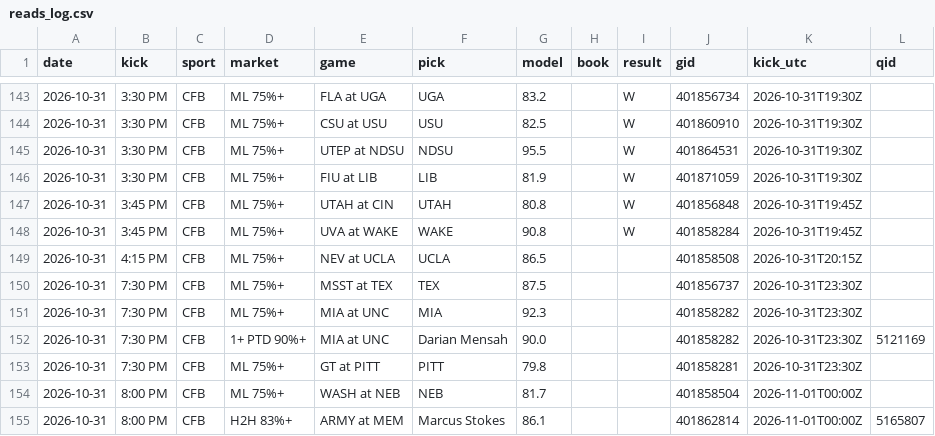
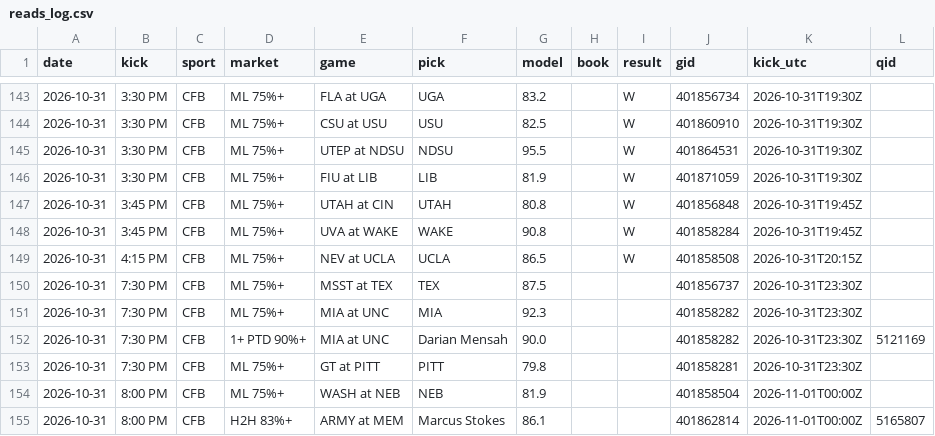
Before and after one commit to DPAD7/the-arena, a CSV file: data/reads_log.csv, drawn as a sheet; only a part is shown, gaps mark what is left out.

```diff
--- a/data/reads_log.csv
+++ b/data/reads_log.csv
@@ -148,3 +148,3 @@ date,kick,sport,market,game,pick,model,book,result,gid,kick_utc,qid
 2026-10-31,3:45 PM,CFB,ML 75%+,UVA at WAKE,WAKE,90.8,,W,401858284,2026-10-31T19:45Z,
-2026-10-31,4:15 PM,CFB,ML 75%+,NEV at UCLA,UCLA,86.5,,,401858508,2026-10-31T20:15Z,
+2026-10-31,4:15 PM,CFB,ML 75%+,NEV at UCLA,UCLA,86.5,,W,401858508,2026-10-31T20:15Z,
 2026-10-31,7:30 PM,CFB,ML 75%+,MSST at TEX,TEX,87.5,,,401856737,2026-10-31T23:30Z,
@@ -153,3 +153,3 @@ date,kick,sport,market,game,pick,model,book,result,gid,kick_utc,qid
 2026-10-31,7:30 PM,CFB,ML 75%+,GT at PITT,PITT,79.8,,,401858281,2026-10-31T23:30Z,
-2026-10-31,8:00 PM,CFB,ML 75%+,WASH at NEB,NEB,81.7,,,401858504,2026-11-01T00:00Z,
+2026-10-31,8:00 PM,CFB,ML 75%+,WASH at NEB,NEB,81.9,,,401858504,2026-11-01T00:00Z,
 2026-10-31,8:00 PM,CFB,H2H 83%+,ARMY at MEM,Marcus Stokes,86.1,,,401862814,2026-11-01T00:00Z,5165807
```
Also changed, not shown: data/boxpicks_log.csv, 34 other files.
